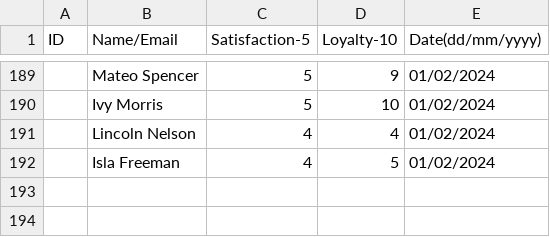
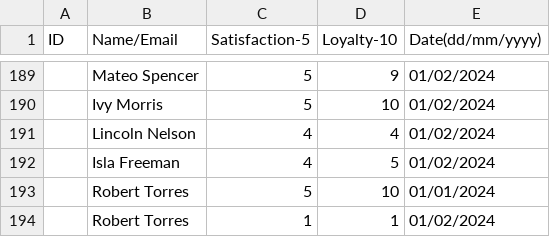
Before and after one commit to JaimeV365/segmentor, a CSV file: public/segmentor-demo.csv, drawn as a sheet; only a part is shown, gaps mark what is left out; the diff names each change by its address in the sheet, - before the commit and + after, or states it on an @@ line.

Commit message:
Add filtering to Movement Flow Visualization: hamburger menu with movement type filters (positive/negative/neutral) and quadrant inclusion options (apostles, near_apostles, neutral, terrorists with grouping option). Add negative movement example (loyalist to defector) to demo data. Add note explaining why only main quadrant movements show in diagram.

```diff
--- a/public/segmentor-demo.csv
+++ b/public/segmentor-demo.csv
+row 193:  | Robert Torres | 5 | 10 | 01/01/2024
+row 194:  | Robert Torres | 1 | 1 | 01/02/2024
```
Also changed, not shown: 2 other files.
